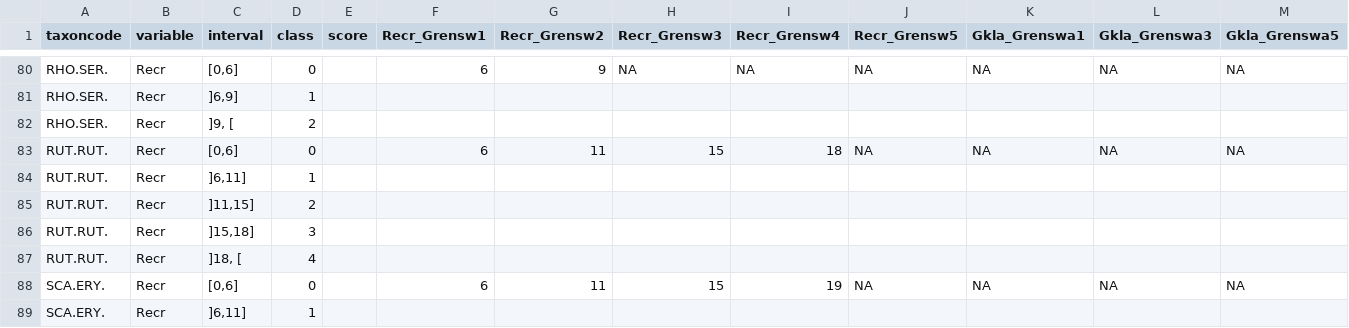
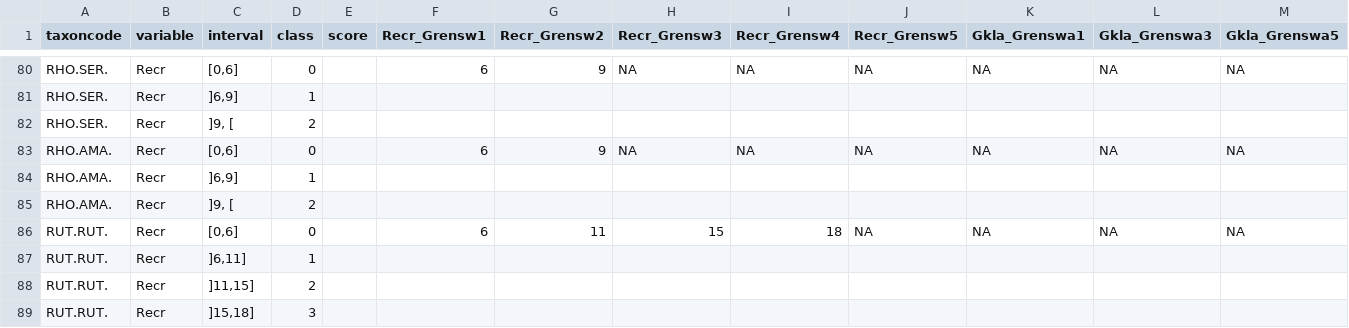
Before and after one commit to inbo/EQRfishes, a CSV file: inst/extdata/data_classes.csv, drawn as a sheet; only a part is shown, gaps mark what is left out; the shorter side is filled out with more unchanged rows; the diff names each change by its address in the sheet, - before the commit and + after, or states it on an @@ line.

Commit message:
add RHO.AMA. to classes (and ask if RHO.SER. is still needed)

```diff
--- a/inst/extdata/data_classes.csv
+++ b/inst/extdata/data_classes.csv
+row 83: RHO.AMA. | Recr | [0,6] | 0 |  | 6 | 9 | NA | NA | NA | NA | NA | NA
+row 84: RHO.AMA. | Recr | ]6,9] | 1
+row 85: RHO.AMA. | Recr | ]9, [ | 2
```
